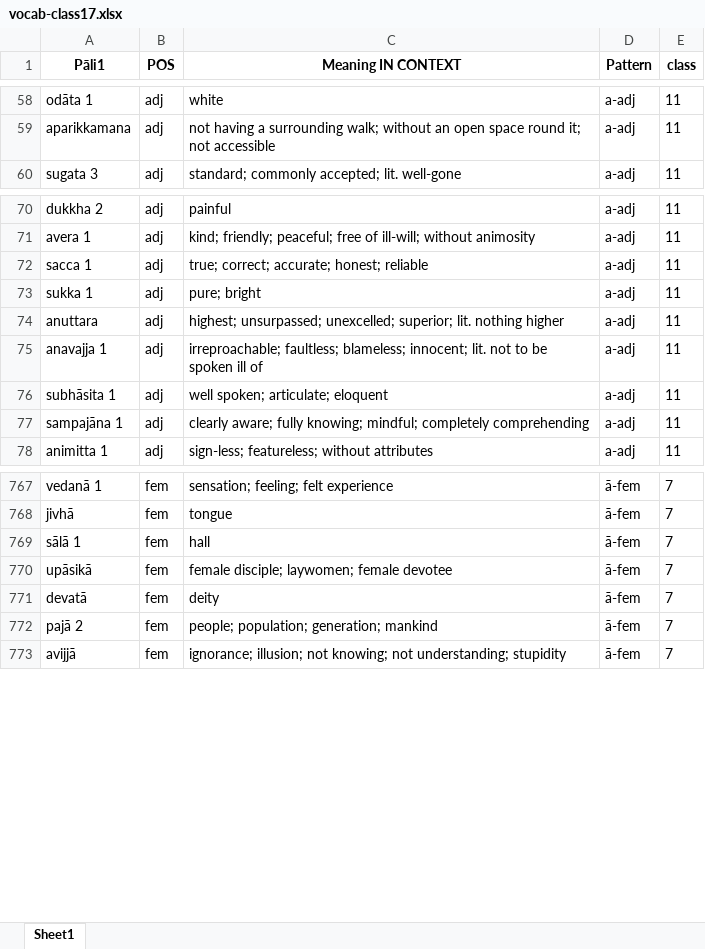
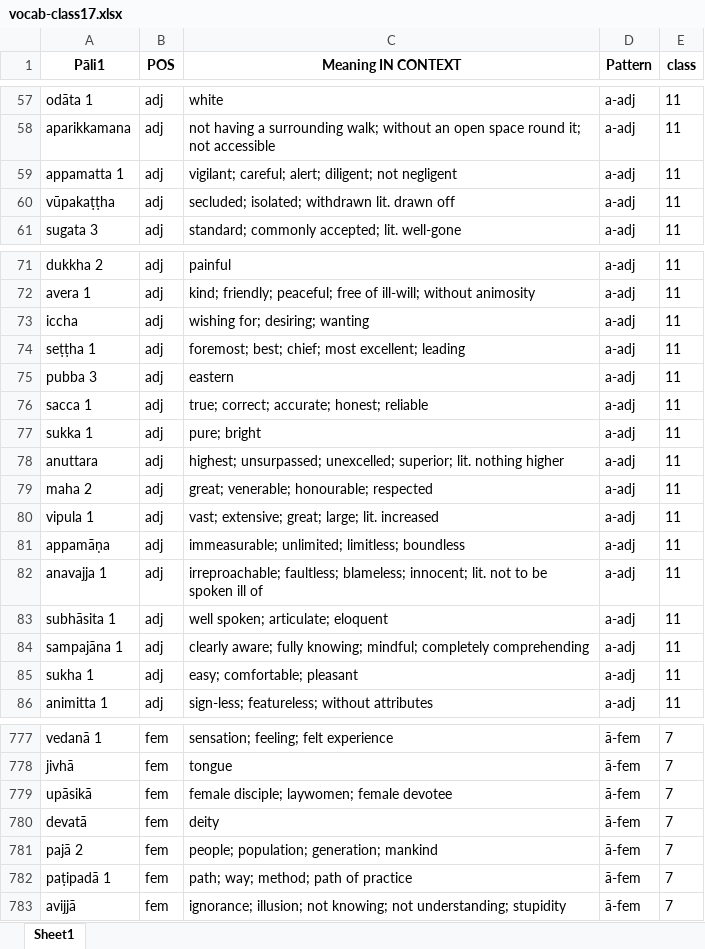
Before and after one commit to sasanarakkha/study-tools, an Excel workbook: pali-class/vocab/vocab-class17.xlsx, sheet Sheet1, drawn as a sheet; only a part is shown, gaps mark what is left out; values as stored, in another font and other column widths than the file's, no borders; removed rows and columns are numbered as before the commit, all else as after; the diff covers the shown part only; the diff names each change by its address in the sheet, - before the commit and + after, or states it on an @@ line.

```diff
--- a/pali-class/vocab/vocab-class17.xlsx (sheet Sheet1)
+++ b/pali-class/vocab/vocab-class17.xlsx (sheet Sheet1)
+row 59: appamatta 1 | adj | vigilant; careful; alert; diligent; not negligent | a-adj | 11
+row 60: vūpakaṭṭha | adj | secluded; isolated; withdrawn lit. drawn off | a-adj | 11
+row 73: iccha | adj | wishing for; desiring; wanting | a-adj | 11
+row 74: seṭṭha 1 | adj | foremost; best; chief; most excellent; leading | a-adj | 11
+row 75: pubba 3 | adj | eastern | a-adj | 11
+row 79: maha 2 | adj | great; venerable; honourable; respected | a-adj | 11
+row 80: vipula 1 | adj | vast; extensive; great; large; lit. increased | a-adj | 11
+row 81: appamāṇa | adj | immeasurable; unlimited; limitless; boundless | a-adj | 11
+row 85: sukha 1 | adj | easy; comfortable; pleasant | a-adj | 11
-row 769: sālā 1 | fem | hall | ā-fem | 7
+row 782: paṭipadā 1 | fem | path; way; method; path of practice | ā-fem | 7
```
Also changed, not shown: 11 added rows, 5 removed rows, 2 moved rows and 1 edited cell elsewhere in this sheet, pali-class/vocab/vocab-class18.xlsx, pali-class/vocab/vocab-class19.xlsx, 27 other files.
